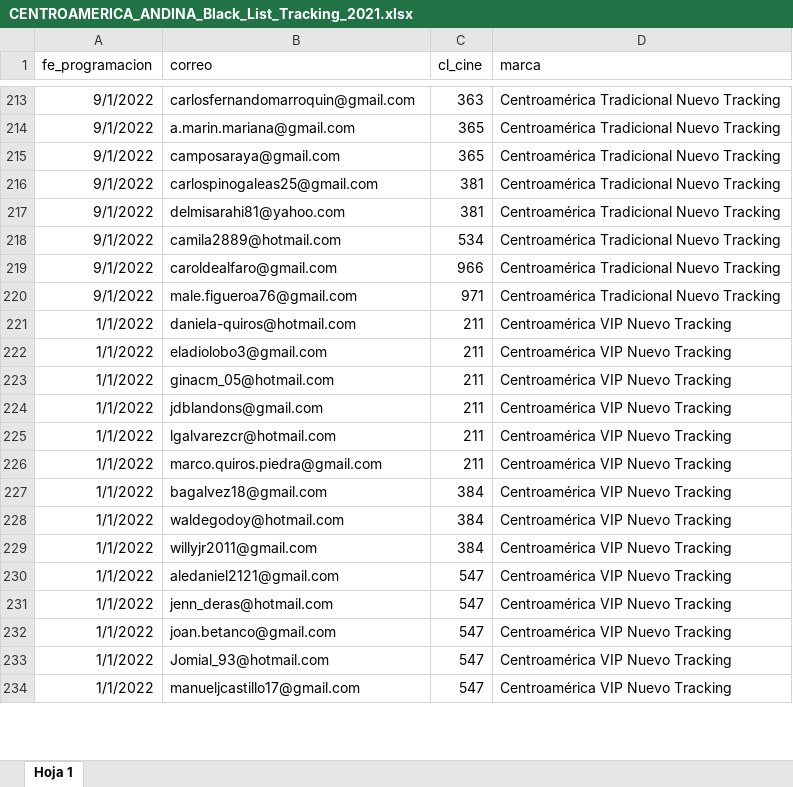
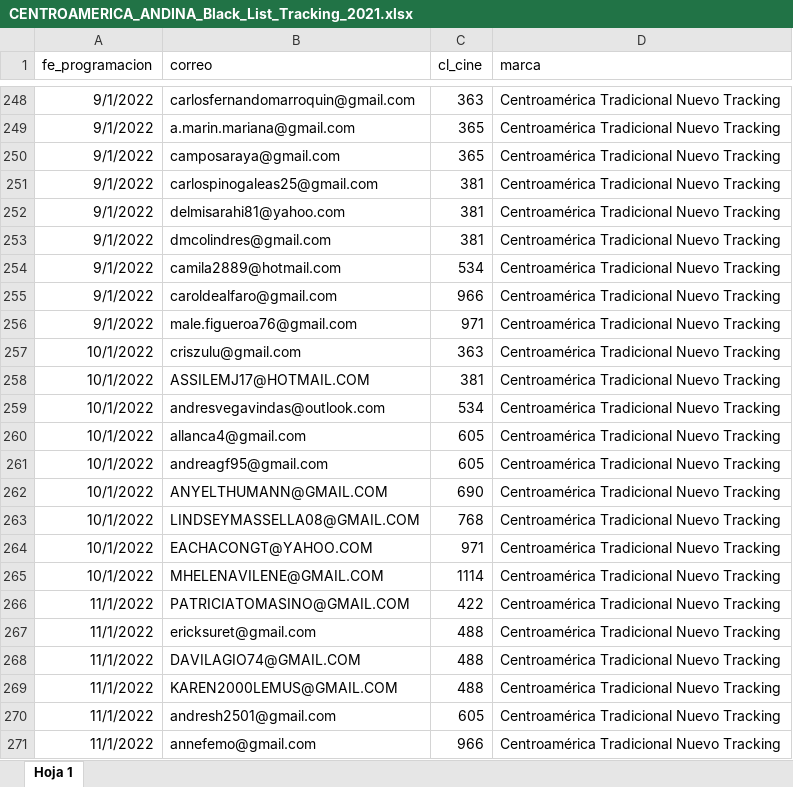
Before and after one commit to Tecnoyar/cinepolisAndina, an Excel workbook: Data/Temp/CENTROAMERICA_ANDINA_Black_List_Tracking_2021.xlsx, sheet Hoja 1, drawn as a sheet; only a part is shown, gaps mark what is left out; the shorter side is filled out with more unchanged rows; values as stored, in another font and other column widths than the file's, no borders; the diff covers the shown part only; the diff names each change by its address in the sheet, - before the commit and + after, or states it on an @@ line.

```diff
--- a/Data/Temp/CENTROAMERICA_ANDINA_Black_List_Tracking_2021.xlsx (sheet Hoja 1)
+++ b/Data/Temp/CENTROAMERICA_ANDINA_Black_List_Tracking_2021.xlsx (sheet Hoja 1)
+row 253: 9/1/2022 | dmcolindres@gmail.com | 381 | Centroamérica Tradicional Nuevo Tracking
+row 257: 10/1/2022 | criszulu@gmail.com | 363 | Centroamérica Tradicional Nuevo Tracking
+row 258: 10/1/2022 | ASSILEMJ17@HOTMAIL.COM | 381 | Centroamérica Tradicional Nuevo Tracking
+row 259: 10/1/2022 | andresvegavindas@outlook.com | 534 | Centroamérica Tradicional Nuevo Tracking
+row 260: 10/1/2022 | allanca4@gmail.com | 605 | Centroamérica Tradicional Nuevo Tracking
+row 261: 10/1/2022 | andreagf95@gmail.com | 605 | Centroamérica Tradicional Nuevo Tracking
+row 262: 10/1/2022 | ANYELTHUMANN@GMAIL.COM | 690 | Centroamérica Tradicional Nuevo Tracking
+row 263: 10/1/2022 | LINDSEYMASSELLA08@GMAIL.COM | 768 | Centroamérica Tradicional Nuevo Tracking
+row 264: 10/1/2022 | EACHACONGT@YAHOO.COM | 971 | Centroamérica Tradicional Nuevo Tracking
+row 265: 10/1/2022 | MHELENAVILENE@GMAIL.COM | 1114 | Centroamérica Tradicional Nuevo Tracking
+row 266: 11/1/2022 | PATRICIATOMASINO@GMAIL.COM | 422 | Centroamérica Tradicional Nuevo Tracking
+row 267: 11/1/2022 | ericksuret@gmail.com | 488 | Centroamérica Tradicional Nuevo Tracking
+row 268: 11/1/2022 | DAVILAGIO74@GMAIL.COM | 488 | Centroamérica Tradicional Nuevo Tracking
+row 269: 11/1/2022 | KAREN2000LEMUS@GMAIL.COM | 488 | Centroamérica Tradicional Nuevo Tracking
+row 270: 11/1/2022 | andresh2501@gmail.com | 605 | Centroamérica Tradicional Nuevo Tracking
+row 271: 11/1/2022 | annefemo@gmail.com | 966 | Centroamérica Tradicional Nuevo Tracking
```
Also changed, not shown: 245 added rows elsewhere in this sheet, Data/Config.xlsx, Data/Temp/Directorio_Claves_Cinépolis_SALAM.xlsx, 23 other files.
